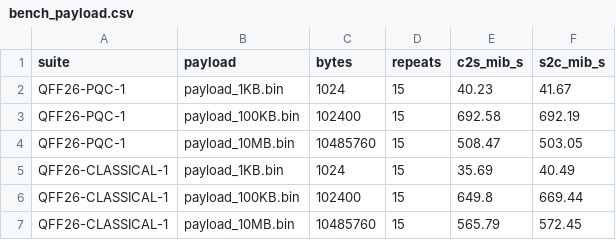
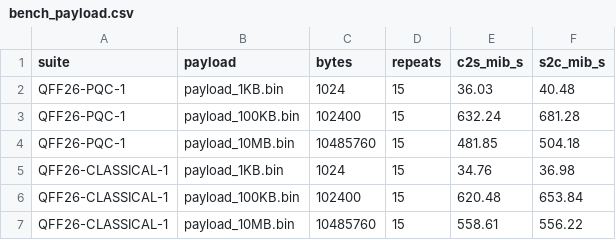
Before and after one commit to Devo982/SRM-Qiskit-FF-PS-P1, a CSV file: results/tables/bench_payload.csv, drawn as a sheet.

```diff
--- a/results/tables/bench_payload.csv
+++ b/results/tables/bench_payload.csv
@@ -1,7 +1,7 @@
 suite,payload,bytes,repeats,c2s_mib_s,s2c_mib_s
-QFF26-PQC-1,payload_1KB.bin,1024,15,40.23,41.67
-QFF26-PQC-1,payload_100KB.bin,102400,15,692.58,692.19
-QFF26-PQC-1,payload_10MB.bin,10485760,15,508.47,503.05
-QFF26-CLASSICAL-1,payload_1KB.bin,1024,15,35.69,40.49
-QFF26-CLASSICAL-1,payload_100KB.bin,102400,15,649.8,669.44
-QFF26-CLASSICAL-1,payload_10MB.bin,10485760,15,565.79,572.45
+QFF26-PQC-1,payload_1KB.bin,1024,15,36.03,40.48
+QFF26-PQC-1,payload_100KB.bin,102400,15,632.24,681.28
+QFF26-PQC-1,payload_10MB.bin,10485760,15,481.85,504.18
+QFF26-CLASSICAL-1,payload_1KB.bin,1024,15,34.76,36.98
+QFF26-CLASSICAL-1,payload_100KB.bin,102400,15,620.48,653.84
+QFF26-CLASSICAL-1,payload_10MB.bin,10485760,15,558.61,556.22
```
Also changed, not shown: results/security_tests_detailed.csv, results/tables/bench_handshake.csv, 26 other files.
